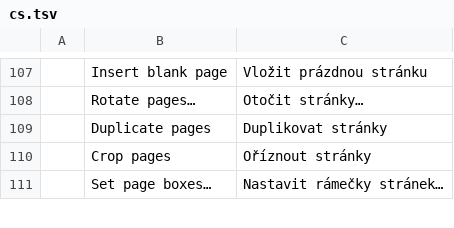
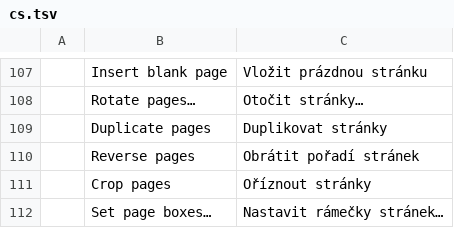
Before and after one commit to b-lincko/linkco-pdf, a TSV file: crates/ui-egui/src/i18n/cs.tsv, drawn as a sheet; only a part is shown, gaps mark what is left out.

Commit message:
Localization: Czech gets the Reverse pages command (#1720)
The Czech test holds every registered command label to its catalog, and the
new page.reverse command arrived without one. "Obrátit pořadí stránek", in
the imperative shape the other page commands use, and the catalog's hash in
ATTRIBUTION.toml recomputed to match.

Co-authored-by: arena-agent <297053741+arena-agent@users.noreply.github.com>

```diff
--- a/crates/ui-egui/src/i18n/cs.tsv
+++ b/crates/ui-egui/src/i18n/cs.tsv
@@ -109,2 +109,3 @@
 	Duplicate pages	Duplikovat stránky
+	Reverse pages	Obrátit pořadí stránek
 	Crop pages	Oříznout stránky
```
Also changed, not shown: 1 other file.
